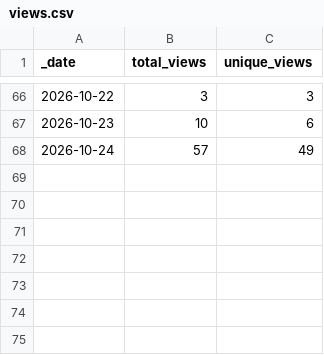
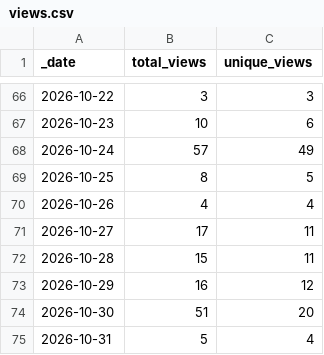
Before and after one commit to JoshuaMHardy/proteindj, a CSV file: traffic/views.csv, drawn as a sheet; only a part is shown, gaps mark what is left out.

Commit message:
Update ProteinDJ upstream traffic data

```diff
--- a/traffic/views.csv
+++ b/traffic/views.csv
@@ -68 +68,8 @@ _date,total_views,unique_views
 2026-10-24,57,49
+2026-10-25,8,5
+2026-10-26,4,4
+2026-10-27,17,11
+2026-10-28,15,11
+2026-10-29,16,12
+2026-10-30,51,20
+2026-10-31,5,4
```
Also changed, not shown: traffic/clones.csv, 1 other file.
